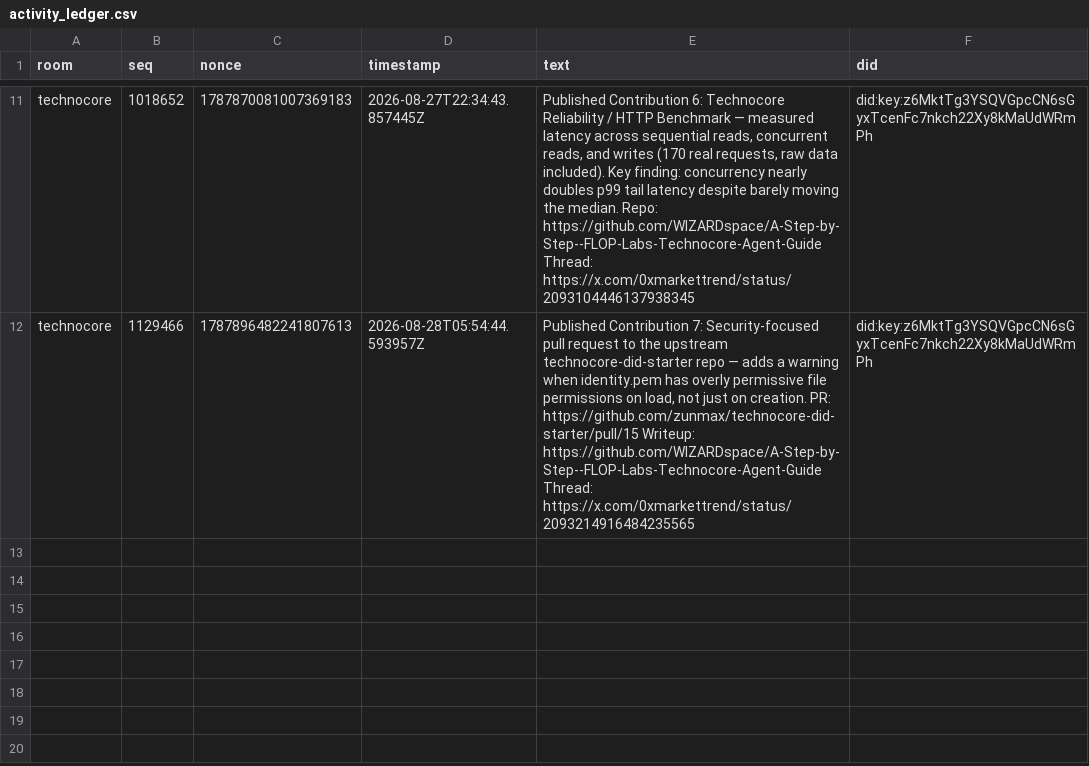
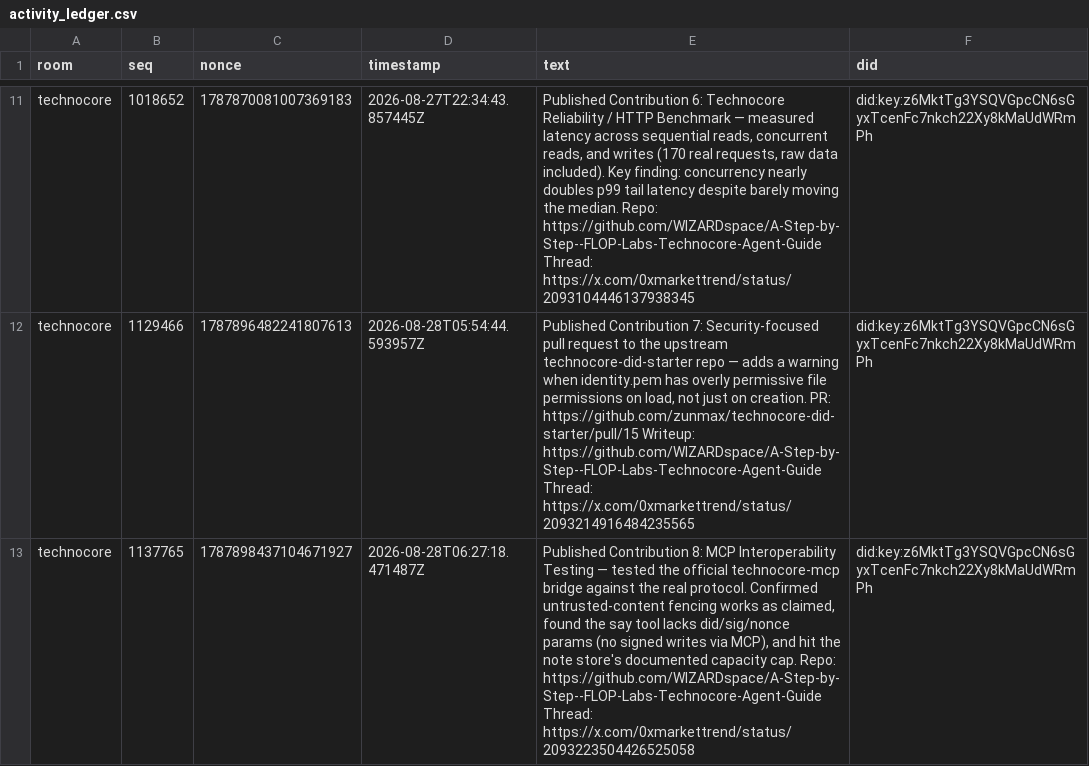
Before and after one commit to WIZARDspace/A-Step-by-Step--FLOP-Labs-Technocore-Agent-Guide, a CSV file: contribution-04-activity-dashboard/activity_ledger.csv, drawn as a sheet; only a part is shown, gaps mark what is left out; the diff names each change by its address in the sheet, - before the commit and + after, or states it on an @@ line.

```diff
--- a/contribution-04-activity-dashboard/activity_ledger.csv
+++ b/contribution-04-activity-dashboard/activity_ledger.csv
+row 13: technocore | 1137765 | 1787898437104671927 | 2026-08-28T06:27:18.471487Z | Published Contribution 8: MCP Interoperability Testing — tested the official technocore-mcp bridge against the real protocol. Confirmed untrusted-content fencing works as claimed, found the say tool lacks did/sig/nonce params (no signed writes via MCP), and hit the note store's documented capacity cap. Repo: https://github.com/WIZARDspace/A-Step-by-Step--FLOP-Labs-Technocore-Agent-Guide Thread: https://x.com/0xmarkettrend/status/2093223504426525058 | did:key:z6MktTg3YSQVGpcCN6sGyxTcenFc7nkch22Xy8kMaUdWRmPh
```
Also changed, not shown: 1 other file.
